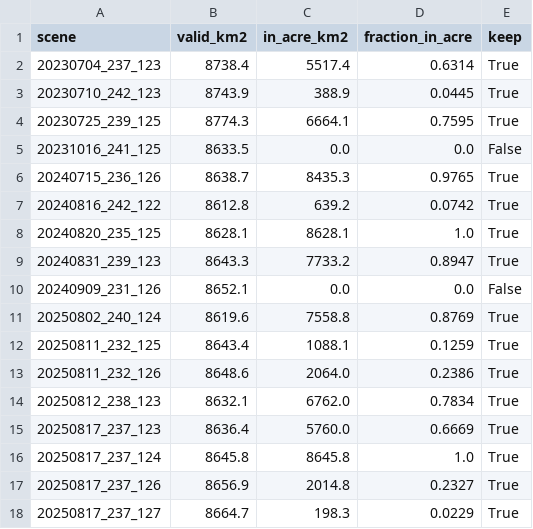
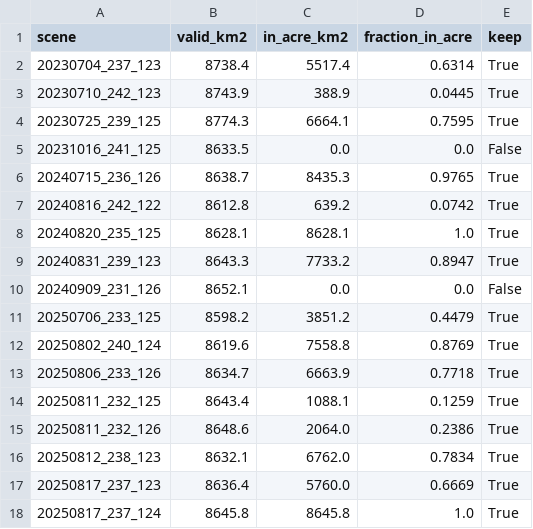
Before and after one commit to igorrflorentino/brazilian-remote-STAC-COG, a CSV file: titiler-acre/pipeline/acre_scenes.csv, drawn as a sheet; only a part is shown; the shorter side is filled out with more unchanged rows; the diff names each change by its address in the sheet, - before the commit and + after, or states it on an @@ line.

```diff
--- a/titiler-acre/pipeline/acre_scenes.csv
+++ b/titiler-acre/pipeline/acre_scenes.csv
+row 11: 20250706_233_125 | 8598.2 | 3851.2 | 0.4479 | True
+row 13: 20250806_233_126 | 8634.7 | 6663.9 | 0.7718 | True
```
Also changed, not shown: 7 other files.
